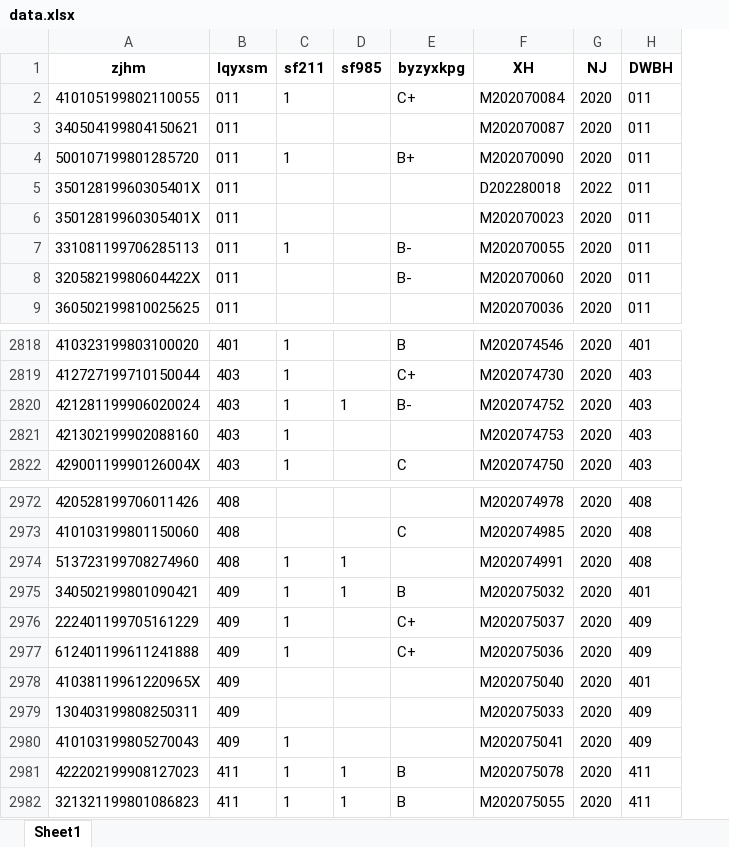
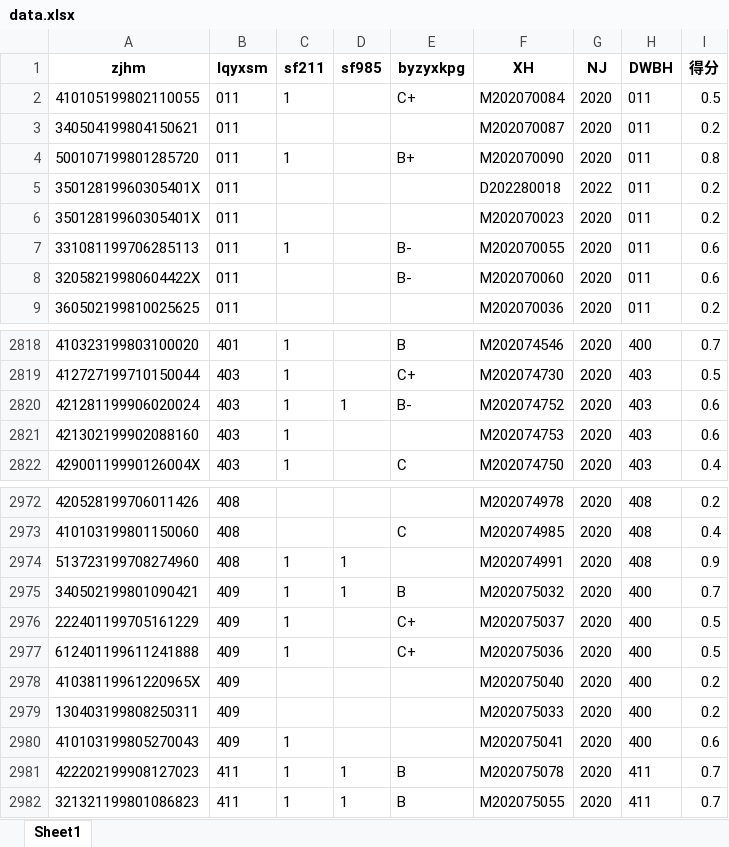
Before and after one commit to hust-wzq/hustzz, an Excel workbook: 事务流水/20221009郑名扬模型验证/data.xlsx, sheet Sheet1, drawn as a sheet; only a part is shown, gaps mark what is left out; values as stored, in another font and other column widths than the file's, no borders; the diff covers the shown part only; the diff names each change by its address in the sheet, - before the commit and + after, or states it on an @@ line.

```diff
--- a/事务流水/20221009郑名扬模型验证/data.xlsx (sheet Sheet1)
+++ b/事务流水/20221009郑名扬模型验证/data.xlsx (sheet Sheet1)
+column I (得分), rows 2-9: 0.5 | 0.2 | 0.8 | 0.2 | 0.2 | 0.6 | 0.6 | 0.2; rows 2818-2822: 0.7 | 0.5 | 0.6 | 0.6 | 0.4; rows 2972-2982: 0.2 | 0.4 | 0.9 | 0.7 | 0.5 | 0.5 | 0.2 | 0.2 | 0.6 | 0.7 | 0.7
-H2818 (DWBH): 401
+H2818 (DWBH): 400
-H2975 (DWBH): 401
+H2975 (DWBH): 400
-H2976:H2977 (DWBH): 409
+H2976:H2977 (DWBH): 400
-H2978 (DWBH): 401
+H2978 (DWBH): 400
-H2979:H2980 (DWBH): 409
+H2979:H2980 (DWBH): 400
```
Also changed, not shown: 74 added rows and 27 edited cells elsewhere in this sheet, 事务流水/20221009郑名扬模型验证/得分1.xlsx, 9 other files.
